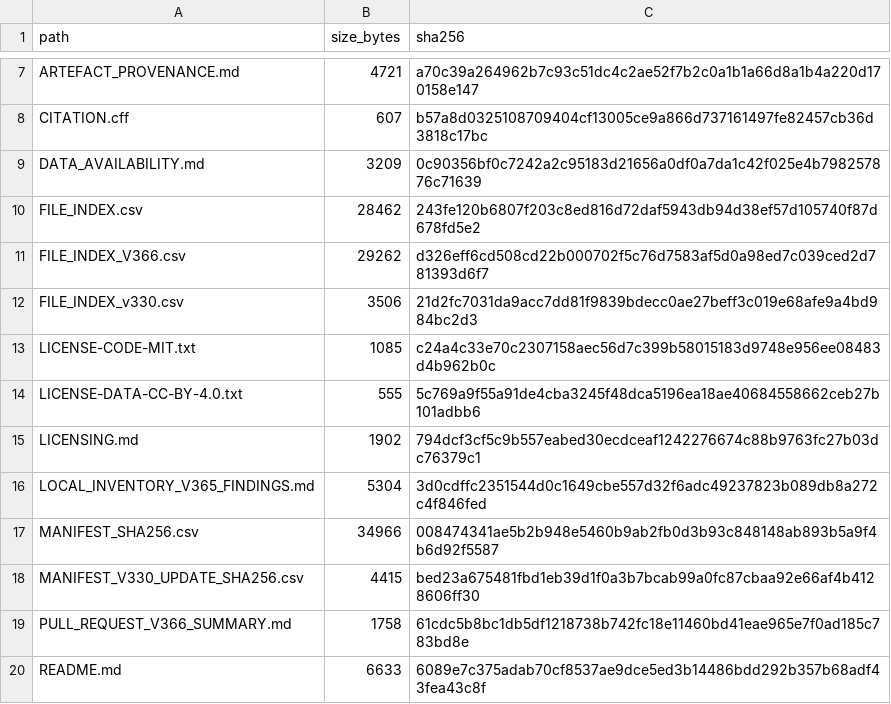
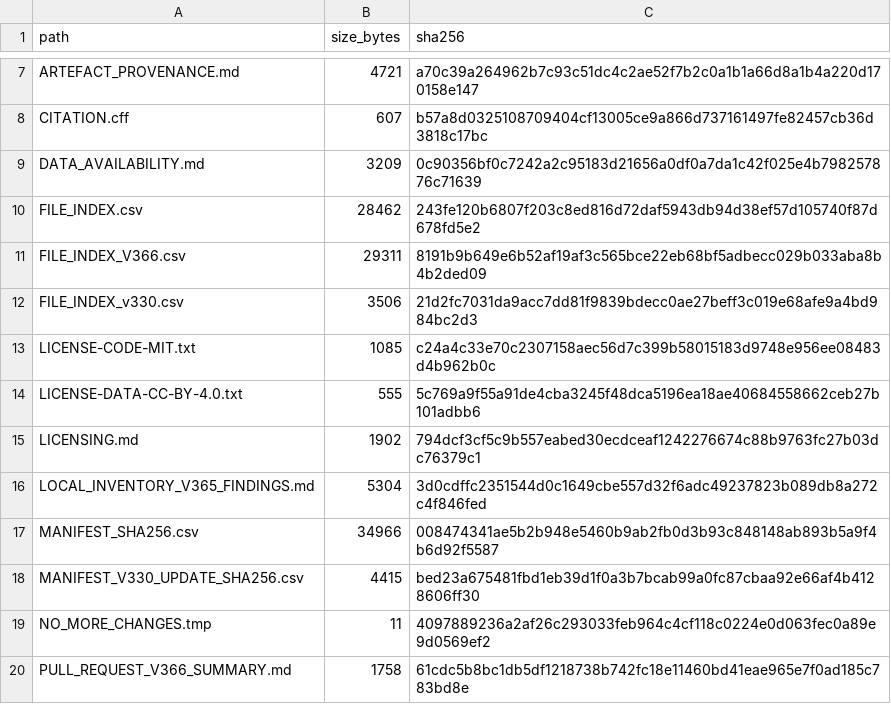
Before and after one commit to Ch4pkRzg4r/django-cross-platform-benchmark, a CSV file: MANIFEST_V366_SHA256.csv, drawn as a sheet; only a part is shown, gaps mark what is left out; the shorter side is filled out with more unchanged rows.

```diff
--- a/MANIFEST_V366_SHA256.csv
+++ b/MANIFEST_V366_SHA256.csv
@@ -10,3 +10,3 @@ DATA_AVAILABILITY.md,3209,0c90356bf0c7242a2c95183d21656a0df0a7da1c42f025e4b79825
 FILE_INDEX.csv,28462,243fe120b6807f203c8ed816d72daf5943db94d38ef57d105740f87d678fd5e2
-FILE_INDEX_V366.csv,29262,d326eff6cd508cd22b000702f5c76d7583af5d0a98ed7c039ced2d781393d6f7
+FILE_INDEX_V366.csv,29311,8191b9b649e6b52af19af3c565bce22eb68bf5adbecc029b033aba8b4b2ded09
 FILE_INDEX_v330.csv,3506,21d2fc7031da9acc7dd81f9839bdecc0ae27beff3c019e68afe9a4bd984bc2d3
@@ -18,2 +18,3 @@ MANIFEST_SHA256.csv,34966,008474341ae5b2b948e5460b9ab2fb0d3b93c848148ab893b5a9f4
 MANIFEST_V330_UPDATE_SHA256.csv,4415,bed23a675481fbd1eb39d1f0a3b7bcab99a0fc87cbaa92e66af4b4128606ff30
+NO_MORE_CHANGES.tmp,11,4097889236a2af26c293033feb964c4cf118c0224e0d063fec0a89e9d0569ef2
 PULL_REQUEST_V366_SUMMARY.md,1758,61cdc5b8bc1db5df1218738b742fc18e11460bd41eae965e7f0ad185c783bd8e
```
Also changed, not shown: FILE_INDEX_V366.csv.
